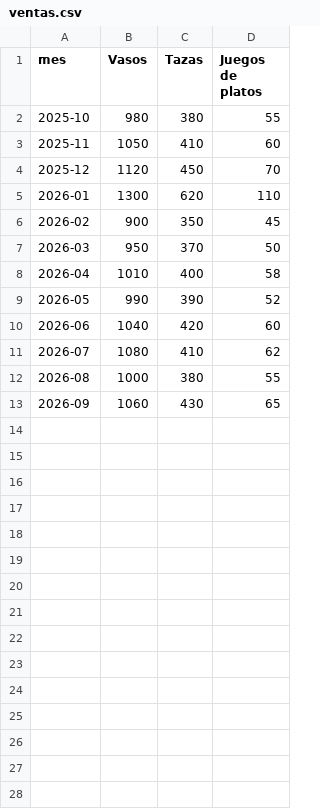
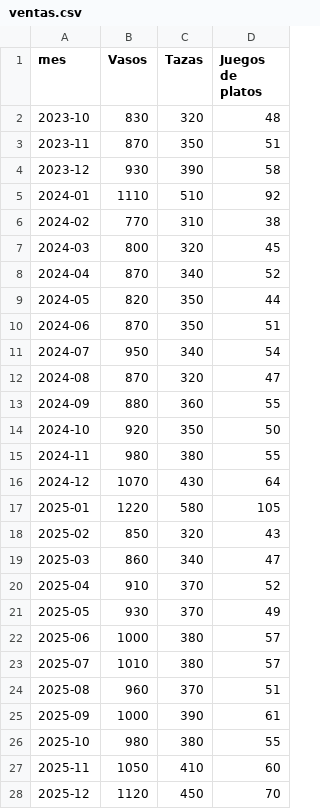
Before and after one commit to Maxcorp777/ERP---Simulacion, a CSV file: datos/ventas.csv, drawn as a sheet; only a part is shown; the shorter side is filled out with more unchanged rows.

```diff
--- a/datos/ventas.csv
+++ b/datos/ventas.csv
@@ -1,2 +1,26 @@
 mes,Vasos,Tazas,Juegos de platos
+2023-10,830,320,48
+2023-11,870,350,51
+2023-12,930,390,58
+2024-01,1110,510,92
+2024-02,770,310,38
+2024-03,800,320,45
+2024-04,870,340,52
+2024-05,820,350,44
+2024-06,870,350,51
+2024-07,950,340,54
+2024-08,870,320,47
+2024-09,880,360,55
+2024-10,920,350,50
+2024-11,980,380,55
+2024-12,1070,430,64
+2025-01,1220,580,105
+2025-02,850,320,43
+2025-03,860,340,47
+2025-04,910,370,52
+2025-05,930,370,49
+2025-06,1000,380,57
+2025-07,1010,380,57
+2025-08,960,370,51
+2025-09,1000,390,61
 2025-10,980,380,55
```
Also changed, not shown: 4 other files.
